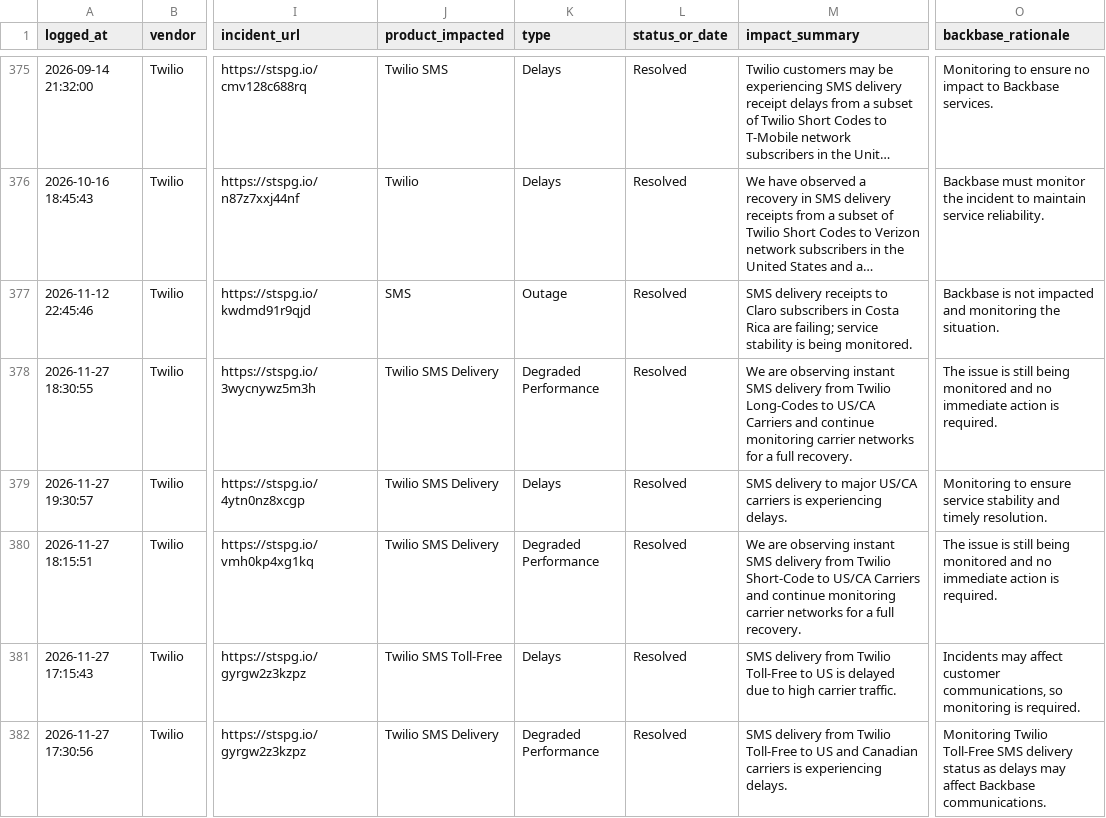
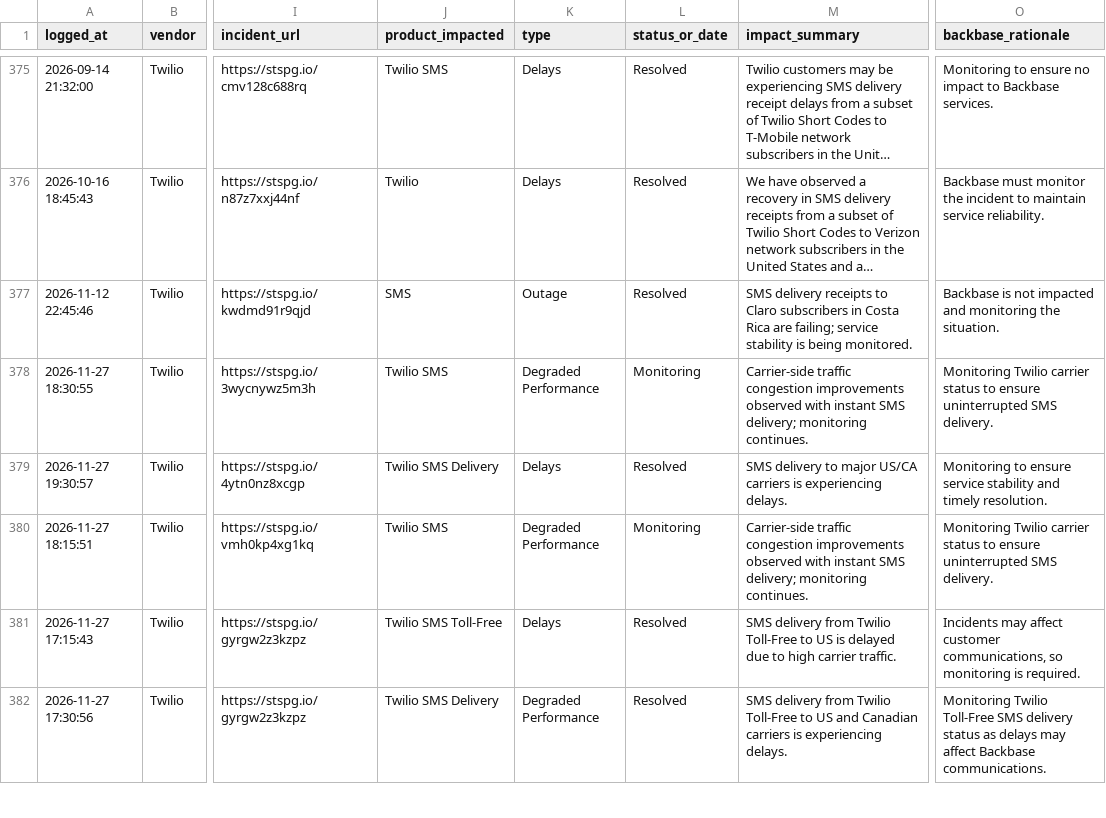
Before and after one commit to abhishek883388/ai_watch_marketplace, a CSV file: watch_agent_alerts.csv, drawn as a sheet; only a part is shown, gaps mark what is left out; long unchanged cells end in …; the diff covers the shown part only; the diff names each change by its address in the sheet, - before the commit and + after, or states it on an @@ line.

```diff
--- a/watch_agent_alerts.csv
+++ b/watch_agent_alerts.csv
-J378 (product_impacted): Twilio SMS Delivery
+J378 (product_impacted): Twilio SMS
-L378 (status_or_date): Resolved
+L378 (status_or_date): Monitoring
-M378 (impact_summary): We are observing instant SMS delivery from Twilio Long-Codes to US/CA Carriers and continue monitoring carrier networks for a full recovery.
+M378 (impact_summary): Carrier-side traffic congestion improvements observed with instant SMS delivery; monitoring continues.
-O378 (backbase_rationale): The issue is still being monitored and no immediate action is required.
+O378 (backbase_rationale): Monitoring Twilio carrier status to ensure uninterrupted SMS delivery.
-J380 (product_impacted): Twilio SMS Delivery
+J380 (product_impacted): Twilio SMS
-L380 (status_or_date): Resolved
+L380 (status_or_date): Monitoring
-M380 (impact_summary): We are observing instant SMS delivery from Twilio Short-Code to US/CA Carriers and continue monitoring carrier networks for a full recovery.
+M380 (impact_summary): Carrier-side traffic congestion improvements observed with instant SMS delivery; monitoring continues.
-O380 (backbase_rationale): The issue is still being monitored and no immediate action is required.
+O380 (backbase_rationale): Monitoring Twilio carrier status to ensure uninterrupted SMS delivery.
```
Also changed, not shown: 14 edited cells elsewhere in this file, zendesk_watch_agent_alerts.csv.
